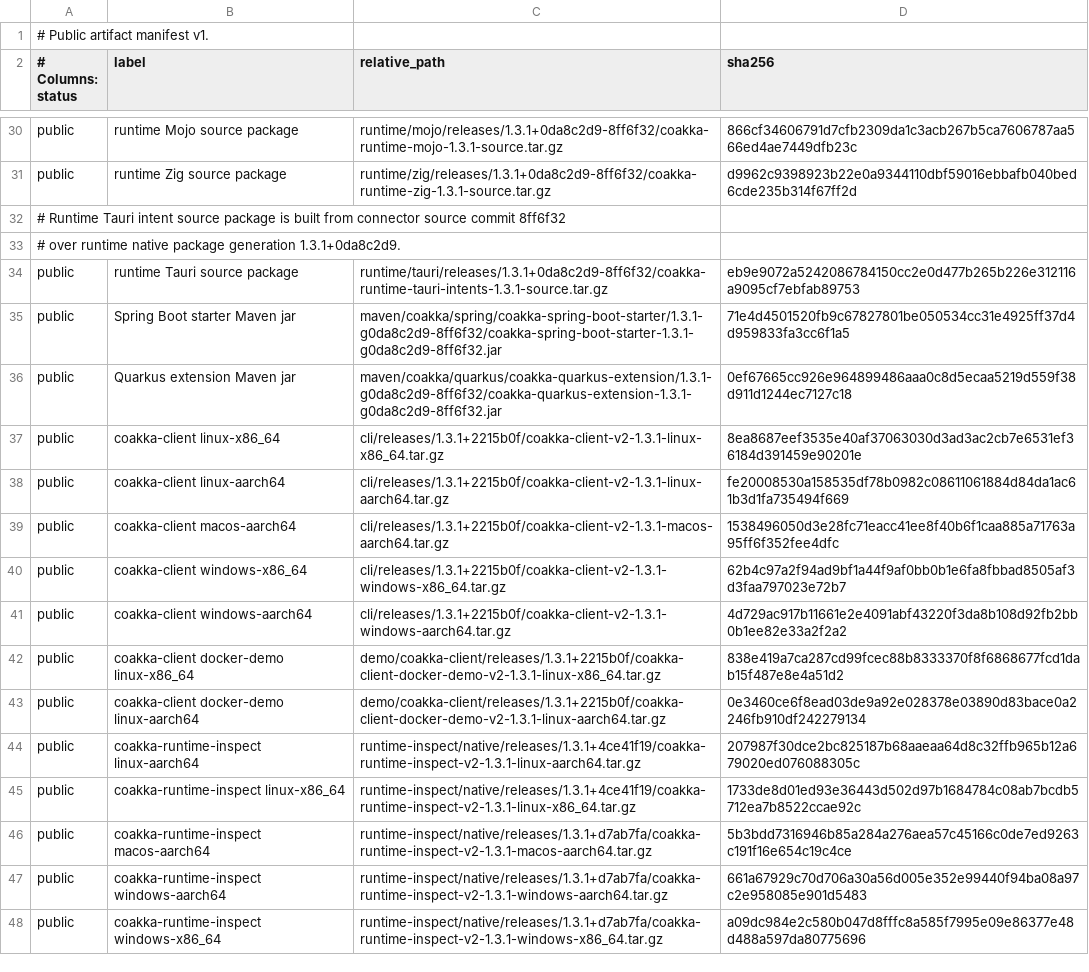
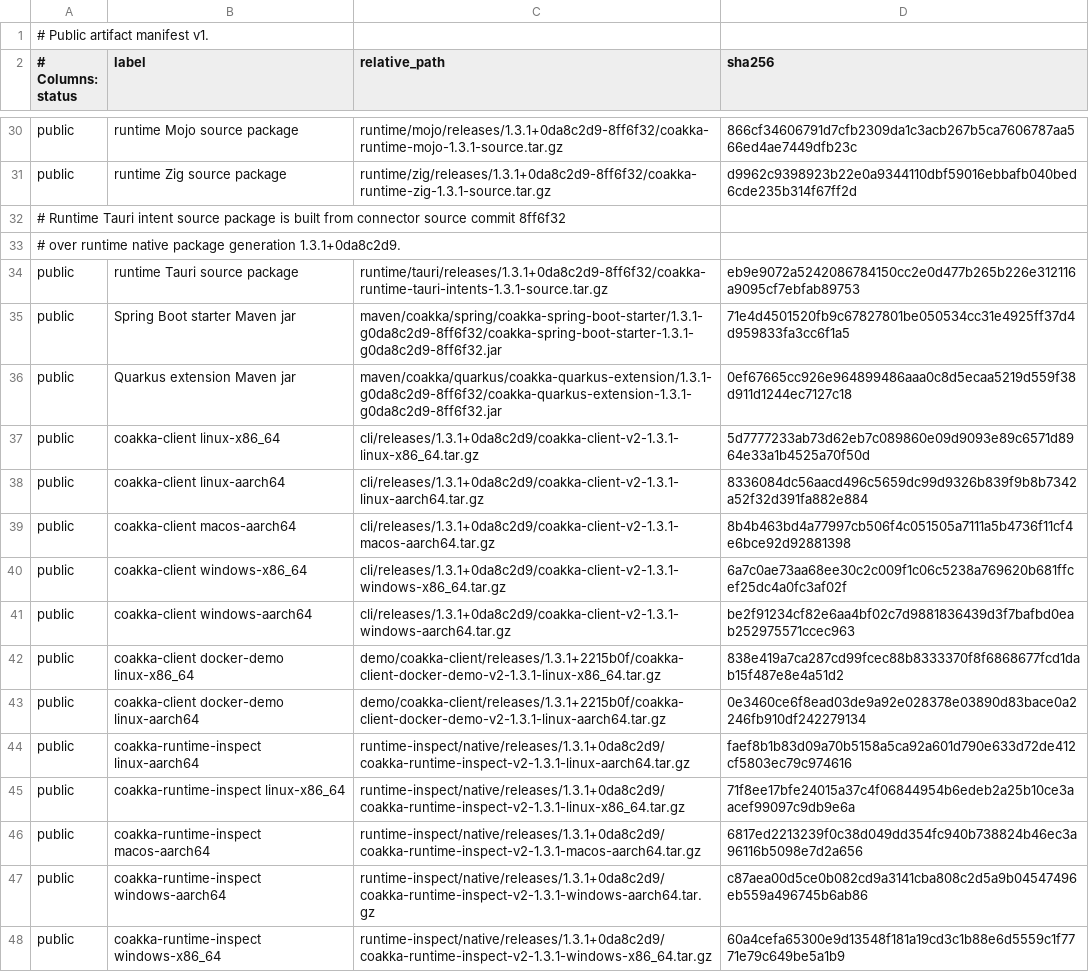
Before and after one commit to phuong-tran/coakka-publish, a TSV file: artifacts/public-artifacts.tsv, drawn as a sheet; only a part is shown, gaps mark what is left out.

Commit message:
release: refresh native tooling hotfix artifacts

```diff
--- a/artifacts/public-artifacts.tsv
+++ b/artifacts/public-artifacts.tsv
@@ -36,13 +36,13 @@ public	Spring Boot starter Maven jar	maven/coakka/spring/coakka-spring-boot-star
 public	Quarkus extension Maven jar	maven/coakka/quarkus/coakka-quarkus-extension/1.3.1-g0da8c2d9-8ff6f32/coakka-quarkus-extension-1.3.1-g0da8c2d9-8ff6f32.jar	0ef67665cc926e964899486aaa0c8d5ecaa5219d559f38d911d1244ec7127c18
-public	coakka-client linux-x86_64	cli/releases/1.3.1+2215b0f/coakka-client-v2-1.3.1-linux-x86_64.tar.gz	8ea8687eef3535e40af37063030d3ad3ac2cb7e6531ef36184d391459e90201e
-public	coakka-client linux-aarch64	cli/releases/1.3.1+2215b0f/coakka-client-v2-1.3.1-linux-aarch64.tar.gz	fe20008530a158535df78b0982c08611061884d84da1ac61b3d1fa735494f669
-public	coakka-client macos-aarch64	cli/releases/1.3.1+2215b0f/coakka-client-v2-1.3.1-macos-aarch64.tar.gz	1538496050d3e28fc71eacc41ee8f40b6f1caa885a71763a95ff6f352fee4dfc
-public	coakka-client windows-x86_64	cli/releases/1.3.1+2215b0f/coakka-client-v2-1.3.1-windows-x86_64.tar.gz	62b4c97a2f94ad9bf1a44f9af0bb0b1e6fa8fbbad8505af3d3faa797023e72b7
-public	coakka-client windows-aarch64	cli/releases/1.3.1+2215b0f/coakka-client-v2-1.3.1-windows-aarch64.tar.gz	4d729ac917b11661e2e4091abf43220f3da8b108d92fb2bb0b1ee82e33a2f2a2
+public	coakka-client linux-x86_64	cli/releases/1.3.1+0da8c2d9/coakka-client-v2-1.3.1-linux-x86_64.tar.gz	5d7777233ab73d62eb7c089860e09d9093e89c6571d8964e33a1b4525a70f50d
+public	coakka-client linux-aarch64	cli/releases/1.3.1+0da8c2d9/coakka-client-v2-1.3.1-linux-aarch64.tar.gz	8336084dc56aacd496c5659dc99d9326b839f9b8b7342a52f32d391fa882e884
+public	coakka-client macos-aarch64	cli/releases/1.3.1+0da8c2d9/coakka-client-v2-1.3.1-macos-aarch64.tar.gz	8b4b463bd4a77997cb506f4c051505a7111a5b4736f11cf4e6bce92d92881398
+public	coakka-client windows-x86_64	cli/releases/1.3.1+0da8c2d9/coakka-client-v2-1.3.1-windows-x86_64.tar.gz	6a7c0ae73aa68ee30c2c009f1c06c5238a769620b681ffcef25dc4a0fc3af02f
+public	coakka-client windows-aarch64	cli/releases/1.3.1+0da8c2d9/coakka-client-v2-1.3.1-windows-aarch64.tar.gz	be2f91234cf82e6aa4bf02c7d9881836439d3f7bafbd0eab252975571ccec963
 public	coakka-client docker-demo linux-x86_64	demo/coakka-client/releases/1.3.1+2215b0f/coakka-client-docker-demo-v2-1.3.1-linux-x86_64.tar.gz	838e419a7ca287cd99fcec88b8333370f8f6868677fcd1dab15f487e8e4a51d2
 public	coakka-client docker-demo linux-aarch64	demo/coakka-client/releases/1.3.1+2215b0f/coakka-client-docker-demo-v2-1.3.1-linux-aarch64.tar.gz	0e3460ce6f8ead03de9a92e028378e03890d83bace0a2246fb910df242279134
-public	coakka-runtime-inspect linux-aarch64	runtime-inspect/native/releases/1.3.1+4ce41f19/coakka-runtime-inspect-v2-1.3.1-linux-aarch64.tar.gz	207987f30dce2bc825187b68aaeaa64d8c32ffb965b12a679020ed076088305c
-public	coakka-runtime-inspect linux-x86_64	runtime-inspect/native/releases/1.3.1+4ce41f19/coakka-runtime-inspect-v2-1.3.1-linux-x86_64.tar.gz	1733de8d01ed93e36443d502d97b1684784c08ab7bcdb5712ea7b8522ccae92c
-public	coakka-runtime-inspect macos-aarch64	runtime-inspect/native/releases/1.3.1+d7ab7fa/coakka-runtime-inspect-v2-1.3.1-macos-aarch64.tar.gz	5b3bdd7316946b85a284a276aea57c45166c0de7ed9263c191f16e654c19c4ce
-public	coakka-runtime-inspect windows-aarch64	runtime-inspect/native/releases/1.3.1+d7ab7fa/coakka-runtime-inspect-v2-1.3.1-windows-aarch64.tar.gz	661a67929c70d706a30a56d005e352e99440f94ba08a97c2e958085e901d5483
-public	coakka-runtime-inspect windows-x86_64	runtime-inspect/native/releases/1.3.1+d7ab7fa/coakka-runtime-inspect-v2-1.3.1-windows-x86_64.tar.gz	a09dc984e2c580b047d8fffc8a585f7995e09e86377e48d488a597da80775696
+public	coakka-runtime-inspect linux-aarch64	runtime-inspect/native/releases/1.3.1+0da8c2d9/coakka-runtime-inspect-v2-1.3.1-linux-aarch64.tar.gz	faef8b1b83d09a70b5158a5ca92a601d790e633d72de412cf5803ec79c974616
+public	coakka-runtime-inspect linux-x86_64	runtime-inspect/native/releases/1.3.1+0da8c2d9/coakka-runtime-inspect-v2-1.3.1-linux-x86_64.tar.gz	71f8ee17bfe24015a37c4f06844954b6edeb2a25b10ce3aacef99097c9db9e6a
+public	coakka-runtime-inspect macos-aarch64	runtime-inspect/native/releases/1.3.1+0da8c2d9/coakka-runtime-inspect-v2-1.3.1-macos-aarch64.tar.gz	6817ed2213239f0c38d049dd354fc940b738824b46ec3a96116b5098e7d2a656
+public	coakka-runtime-inspect windows-aarch64	runtime-inspect/native/releases/1.3.1+0da8c2d9/coakka-runtime-inspect-v2-1.3.1-windows-aarch64.tar.gz	c87aea00d5ce0b082cd9a3141cba808c2d5a9b04547496eb559a496745b6ab86
+public	coakka-runtime-inspect windows-x86_64	runtime-inspect/native/releases/1.3.1+0da8c2d9/coakka-runtime-inspect-v2-1.3.1-windows-x86_64.tar.gz	60a4cefa65300e9d13548f181a19cd3c1b88e6d5559c1f7771e79c649be5a1b9
```
Also changed, not shown: 20 other files.
